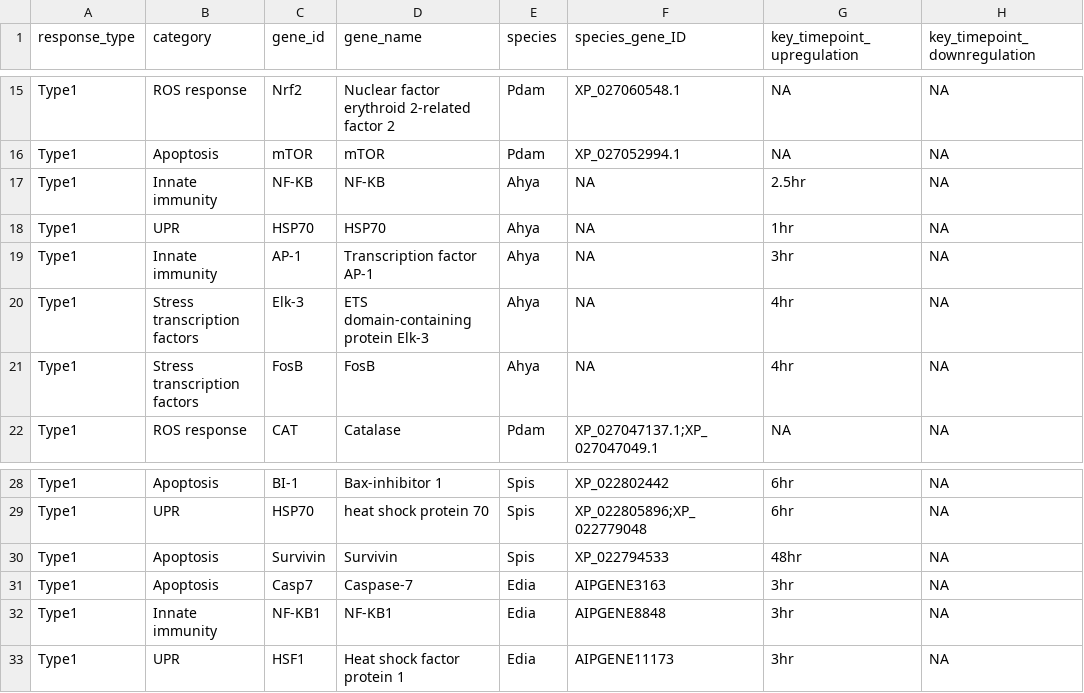
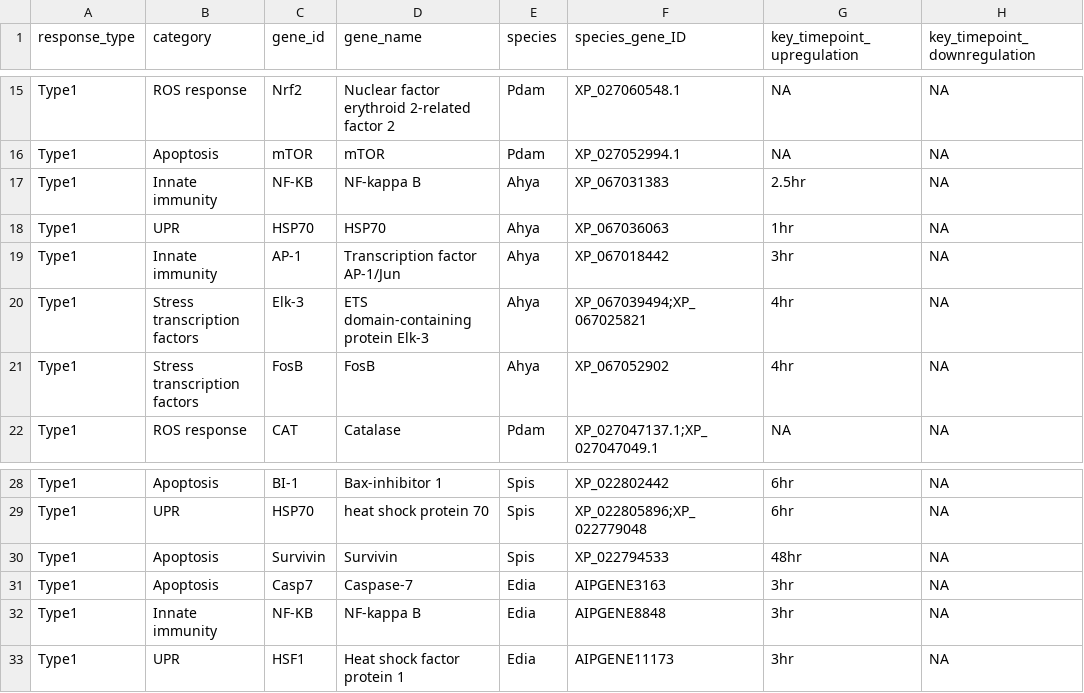
Before and after one commit to zdellaert/HI_genome_annotations, a CSV file: references/heatstress/HeatStressGenes.csv, drawn as a sheet; only a part is shown, gaps mark what is left out; the diff names each change by its address in the sheet, - before the commit and + after, or states it on an @@ line.

```diff
--- a/references/heatstress/HeatStressGenes.csv
+++ b/references/heatstress/HeatStressGenes.csv
-D17 (gene_name): NF-KB
+D17 (gene_name): NF-kappa B
-F17 (species_gene_ID): NA
+F17 (species_gene_ID): XP_067031383
-F18 (species_gene_ID): NA
+F18 (species_gene_ID): XP_067036063
-D19 (gene_name): Transcription factor AP-1
+D19 (gene_name): Transcription factor AP-1/Jun
-F19 (species_gene_ID): NA
+F19 (species_gene_ID): XP_067018442
-F20 (species_gene_ID): NA
+F20 (species_gene_ID): XP_067039494;XP_067025821
-F21 (species_gene_ID): NA
+F21 (species_gene_ID): XP_067052902
-C32 (gene_id): NF-KB1
+C32 (gene_id): NF-KB
-D32 (gene_name): NF-KB1
+D32 (gene_name): NF-kappa B
```
Also changed, not shown: annotation/heatstress/HeatStressGenes_Pcomp.csv, annotation/heatstress/NC_HeatStress_Genes.csv, 6 other files.
